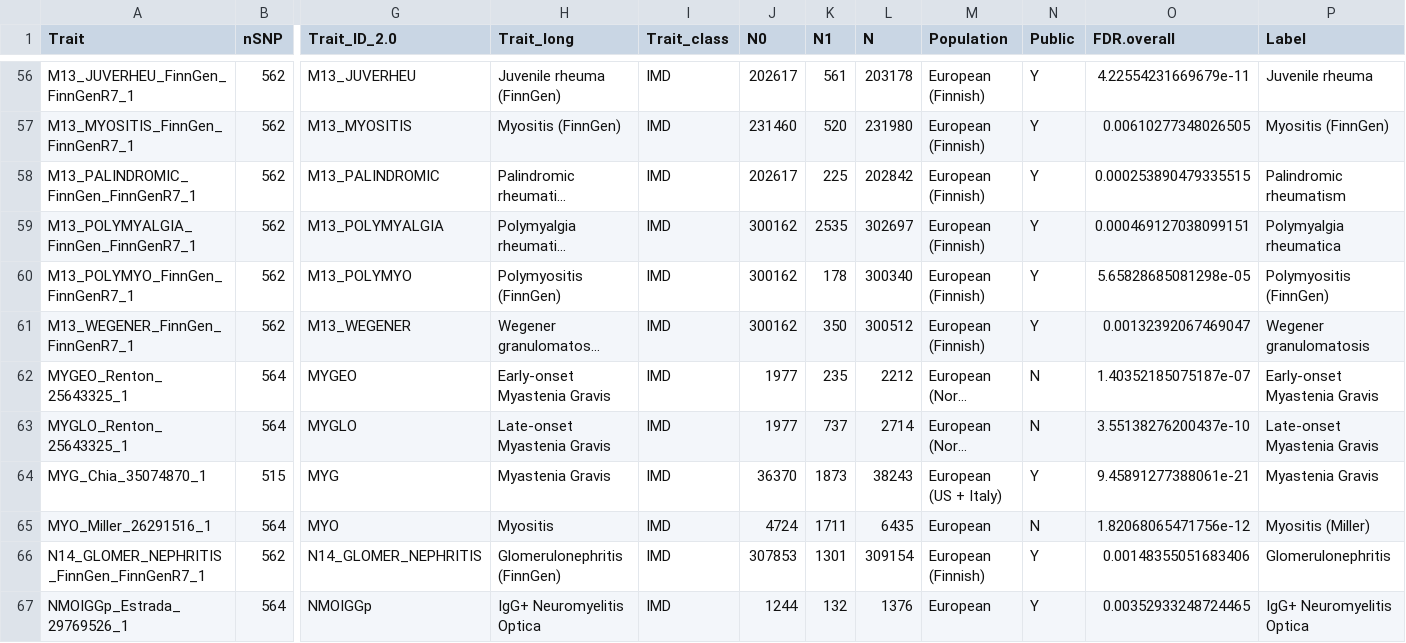
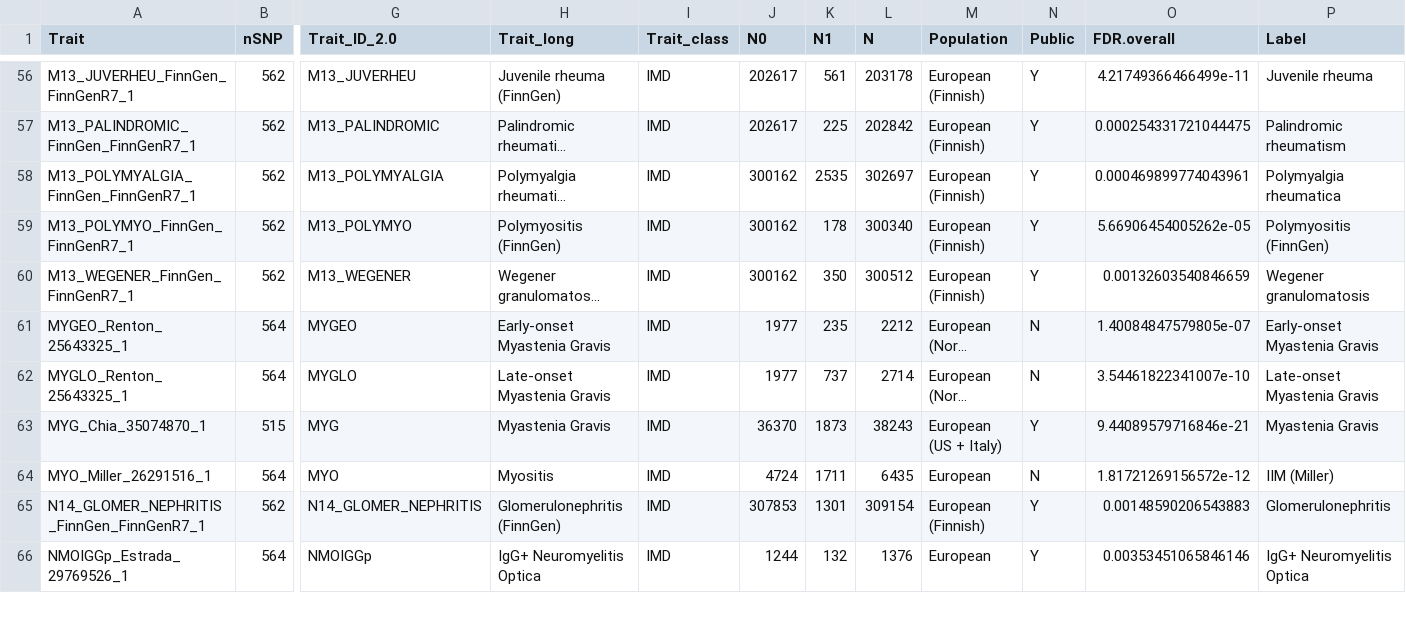
Before and after one commit to GRealesM/myositis-IMD, a TSV file: data/qs2.tsv, drawn as a sheet; only a part is shown, gaps mark what is left out; long unchanged cells end in …; removed rows and columns are numbered as before the commit, all else as after; rows hold the shown columns only; the diff covers the shown part only; the diff names each change by its address in the sheet, - before the commit and + after, or states it on an @@ line.

Commit message:
new ps2 qs2 wo pooled myo finn

```diff
--- a/data/qs2.tsv
+++ b/data/qs2.tsv
-O56 (FDR.overall): 4.22554231669679e-11
+O56 (FDR.overall): 4.21749366466499e-11
-row 57: M13_MYOSITIS_FinnGen_FinnGenR7_1 | 562 | M13_MYOSITIS | Myositis (FinnGen) | IMD | 231460 | 520 | 231980 | European (Finnish) | Y | 0.00610277348026505 | Myositis (FinnGen)
-O57 (FDR.overall): 0.000253890479335515
+O57 (FDR.overall): 0.000254331721044475
-O58 (FDR.overall): 0.000469127038099151
+O58 (FDR.overall): 0.000469899774043961
-O59 (FDR.overall): 5.65828685081298e-05
+O59 (FDR.overall): 5.66906454005262e-05
-O60 (FDR.overall): 0.00132392067469047
+O60 (FDR.overall): 0.00132603540846659
-O61 (FDR.overall): 1.40352185075187e-07
+O61 (FDR.overall): 1.40084847579805e-07
-O62 (FDR.overall): 3.55138276200437e-10
+O62 (FDR.overall): 3.54461822341007e-10
-O63 (FDR.overall): 9.45891277388061e-21
+O63 (FDR.overall): 9.44089579716846e-21
-O64 (FDR.overall): 1.82068065471756e-12
+O64 (FDR.overall): 1.81721269156572e-12
-P64 (Label): Myositis (Miller)
+P64 (Label): IIM (Miller)
-O65 (FDR.overall): 0.00148355051683406
+O65 (FDR.overall): 0.00148590206543883
-O66 (FDR.overall): 0.00352933248724465
+O66 (FDR.overall): 0.00353451065846146
```
Also changed, not shown: 59 edited cells elsewhere in this file, data/ps2.tsv, tables/ST_Myo_info.tsv, 3 other files.
